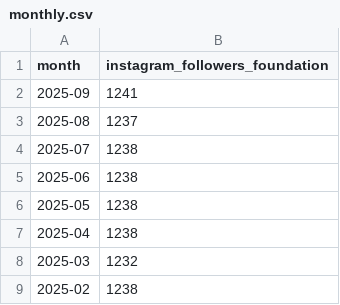
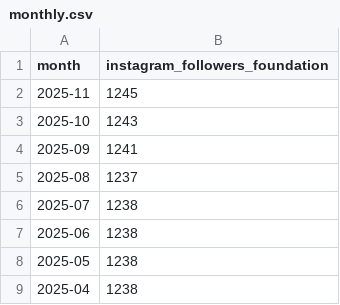
Before and after one commit to robertsilen/mariadb-adoption-index, a CSV file: data/instagram_followers_foundation/monthly.csv, drawn as a sheet; only a part is shown; the shorter side is filled out with more unchanged rows.

```diff
--- a/data/instagram_followers_foundation/monthly.csv
+++ b/data/instagram_followers_foundation/monthly.csv
@@ -1,2 +1,4 @@
 month,instagram_followers_foundation
+2025-11,1245
+2025-10,1243
 2025-09,1241
```
Also changed, not shown: data/docker_official_image_pulls/monthly.csv, data/linkedin_followers_plc/monthly.csv, 12 other files.
